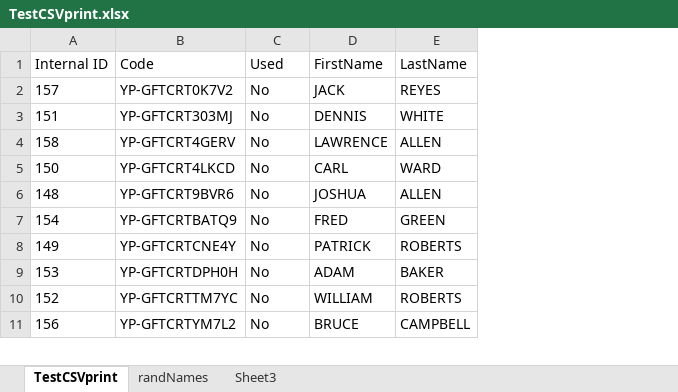
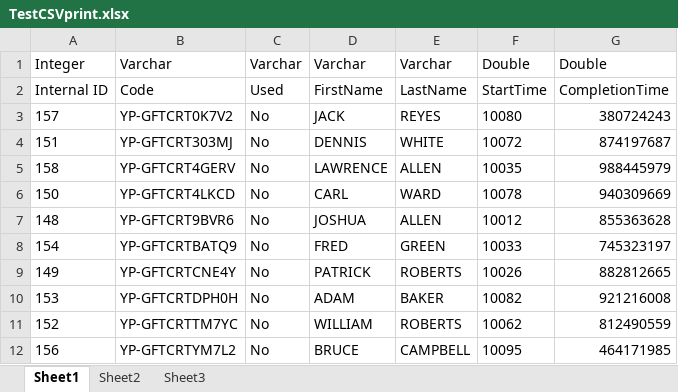
Before and after one commit to Comp440-Group-1/garret-richardson, an Excel workbook: sampleData/TestCSVprint.xlsx, sheet Sheet1, drawn as a sheet; only a part is shown; values as stored, in another font and other column widths than the file's, no borders; addresses are those after the commit; the diff names each change by its address in the sheet, - before the commit and + after, or states it on an @@ line.

```diff
--- a/sampleData/TestCSVprint.xlsx (sheet Sheet1)
+++ b/sampleData/TestCSVprint.xlsx (sheet Sheet1)
-sheet tab: TestCSVprint
+sheet tab: Sheet1
-sheet tab: randNames
+sheet tab: Sheet2
+column F, rows 2-12: StartTime | 10080 | 10072 | 10035 | 10078 | 10012 | 10033 | 10026 | 10082 | 10062 | 10095
+column G, rows 2-12: CompletionTime | 380724243 | 874197687 | 988445979 | 940309669 | 855363628 | 745323197 | 882812665 | 921216008 | 812490559 | 464171985
+row 1: Integer | Varchar | Varchar | Varchar | Varchar | Double | Double
```
Also changed, not shown: sheet Sheet2, formulas that keep their value, 7 other files.
